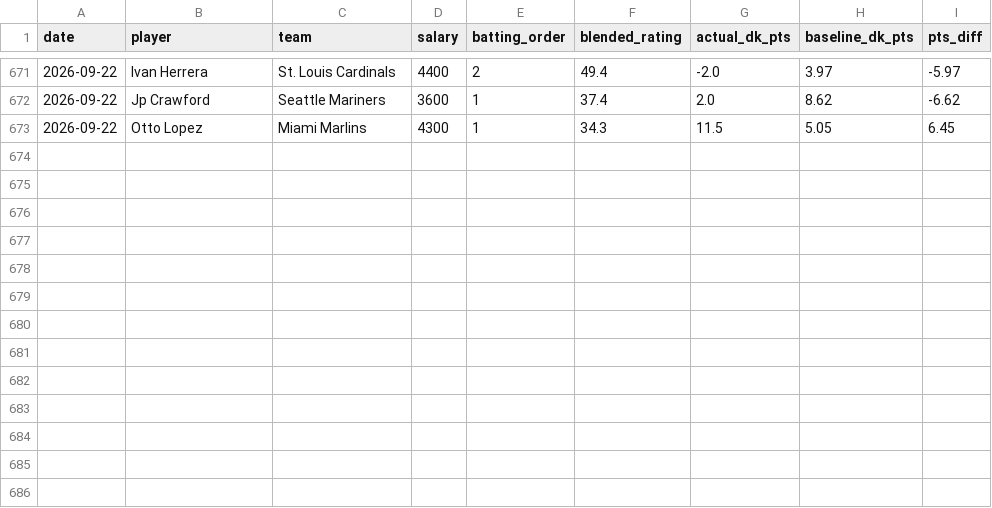
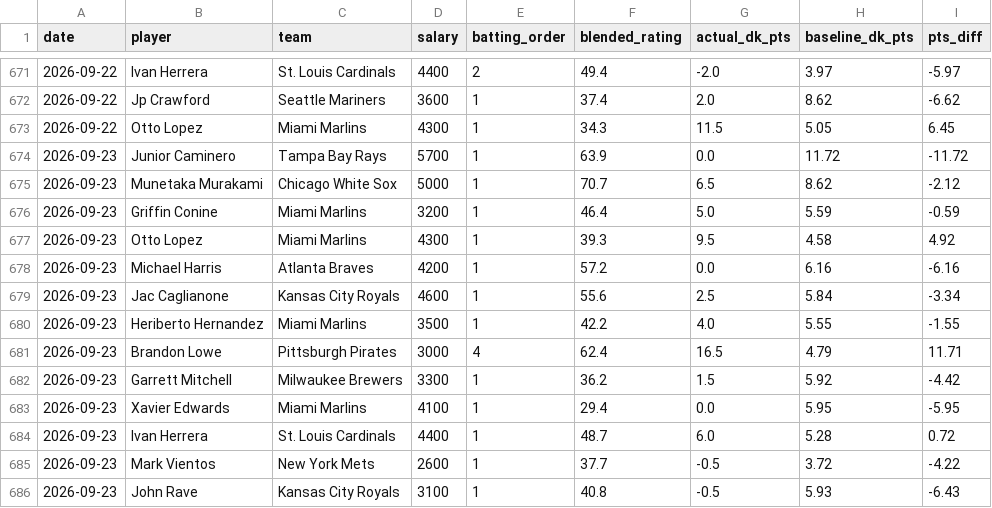
Before and after one commit to kklosowiak/MlbDFS, a CSV file: scratch/passive_tracker/signals/elite_platoon_log.csv, drawn as a sheet; only a part is shown, gaps mark what is left out.

```diff
--- a/scratch/passive_tracker/signals/elite_platoon_log.csv
+++ b/scratch/passive_tracker/signals/elite_platoon_log.csv
@@ -673 +673,14 @@ date,player,team,salary,batting_order,blended_rating,actual_dk_pts,baseline_dk_p
 2026-09-22,Otto Lopez,Miami Marlins,4300,1,34.3,11.5,5.05,6.45
+2026-09-23,Junior Caminero,Tampa Bay Rays,5700,1,63.9,0.0,11.72,-11.72
+2026-09-23,Munetaka Murakami,Chicago White Sox,5000,1,70.7,6.5,8.62,-2.12
+2026-09-23,Griffin Conine,Miami Marlins,3200,1,46.4,5.0,5.59,-0.59
+2026-09-23,Otto Lopez,Miami Marlins,4300,1,39.3,9.5,4.58,4.92
+2026-09-23,Michael Harris,Atlanta Braves,4200,1,57.2,0.0,6.16,-6.16
+2026-09-23,Jac Caglianone,Kansas City Royals,4600,1,55.6,2.5,5.84,-3.34
+2026-09-23,Heriberto Hernandez,Miami Marlins,3500,1,42.2,4.0,5.55,-1.55
+2026-09-23,Brandon Lowe,Pittsburgh Pirates,3000,4,62.4,16.5,4.79,11.71
+2026-09-23,Garrett Mitchell,Milwaukee Brewers,3300,1,36.2,1.5,5.92,-4.42
+2026-09-23,Xavier Edwards,Miami Marlins,4100,1,29.4,0.0,5.95,-5.95
+2026-09-23,Ivan Herrera,St. Louis Cardinals,4400,1,48.7,6.0,5.28,0.72
+2026-09-23,Mark Vientos,New York Mets,2600,1,37.7,-0.5,3.72,-4.22
+2026-09-23,John Rave,Kansas City Royals,3100,1,40.8,-0.5,5.93,-6.43
```
Also changed, not shown: scratch/passive_tracker/signals/anti_chalk_smash_log.csv, scratch/passive_tracker/signals/hot_msmi_log.csv, 16 other files.
